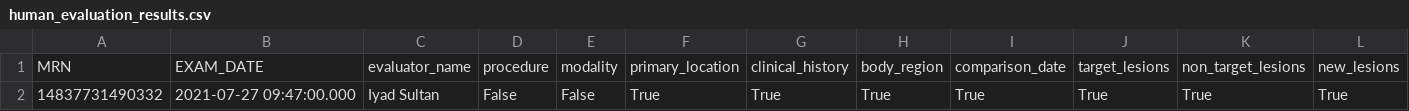
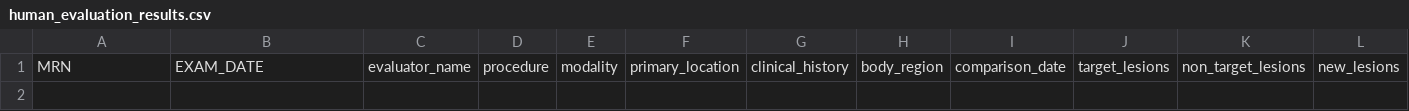
Before and after one commit to IyadSultan/radiology_extraction, a CSV file: human_evaluation_results.csv, drawn as a sheet; only a part is shown; rows hold the shown columns only; the diff names each change by its address in the sheet, - before the commit and + after, or states it on an @@ line.

```diff
--- a/human_evaluation_results.csv
+++ b/human_evaluation_results.csv
-row 2: 14837731490332 | 2021-07-27 09:47:00.000 | Iyad Sultan | False | False | True | True | True | True | True | True | True
```
Also changed, not shown: 7 other files.
